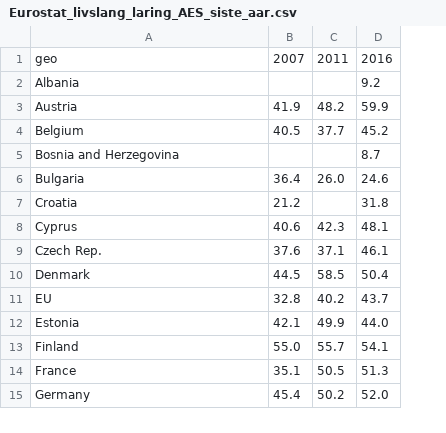
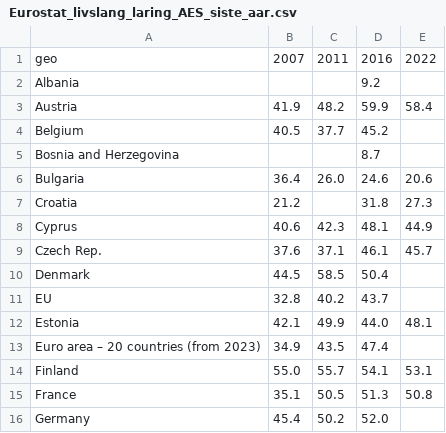
Before and after one commit to Qery-Data/NLM-Datatracker, a CSV file: data/Eurostat_livslang_laring_AES_siste_aar.csv, drawn as a sheet; only a part is shown; the diff names each change by its address in the sheet, - before the commit and + after, or states it on an @@ line.

Commit message:
Latest data: 2023-11-15-14-34-24

```diff
--- a/data/Eurostat_livslang_laring_AES_siste_aar.csv
+++ b/data/Eurostat_livslang_laring_AES_siste_aar.csv
+column E, rows 1-12: 2022 |  | 58.4 |  |  | 20.6 | 27.3 | 44.9 | 45.7 |  |  | 48.1; rows 14-15: 53.1 | 50.8
+row 13: Euro area – 20 countries (from 2023) | 34.9 | 43.5 | 47.4
```
